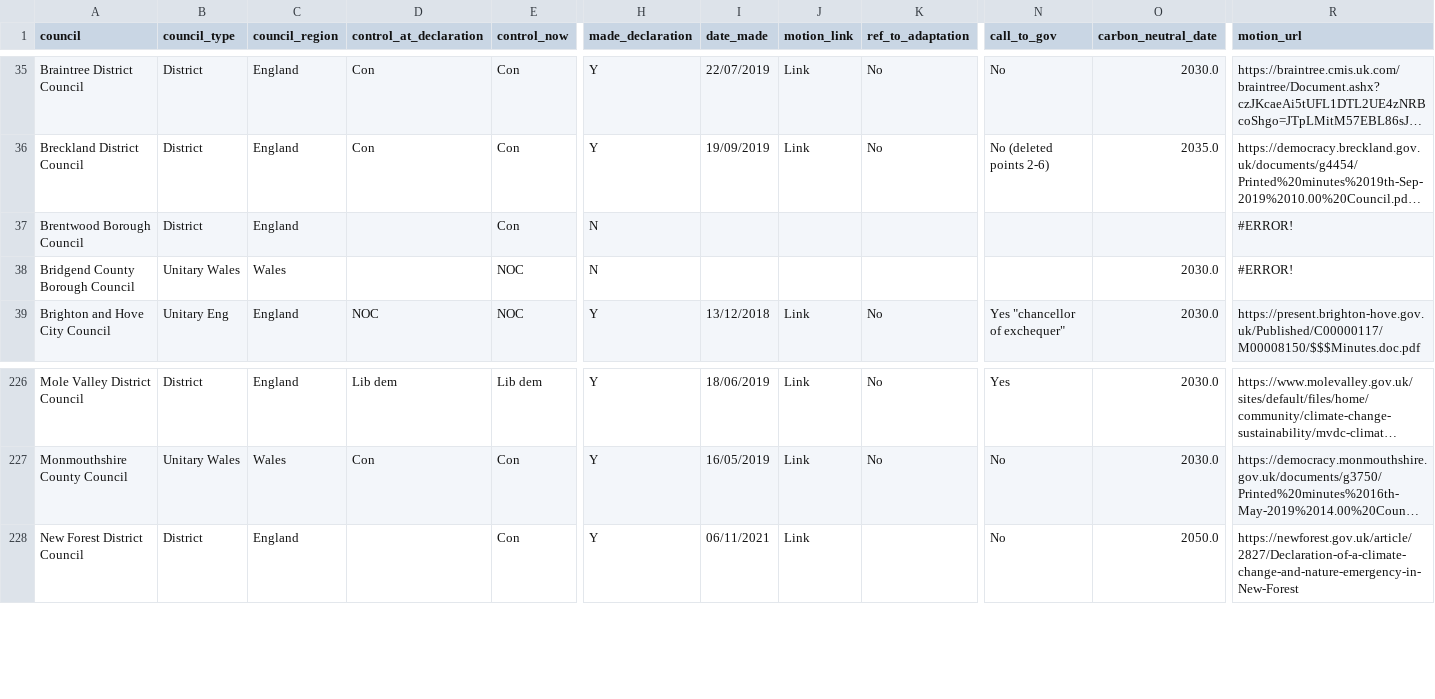
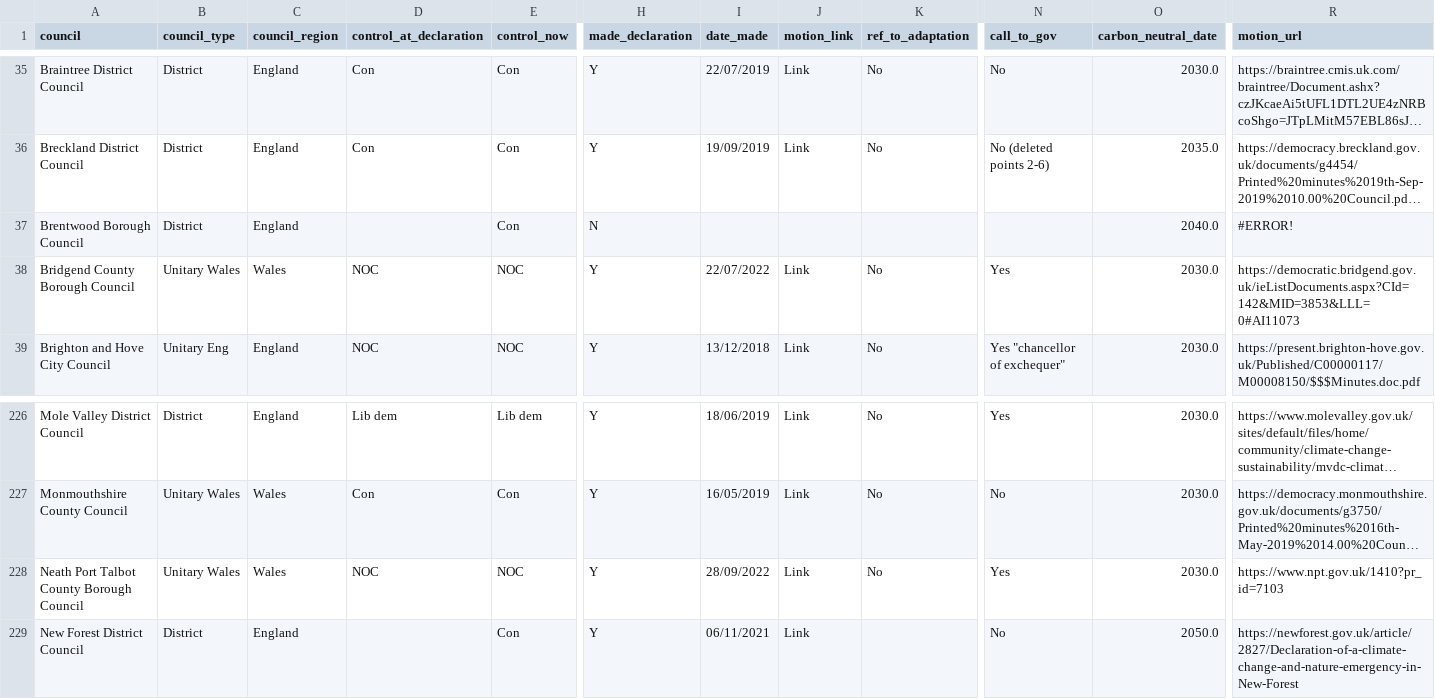
Before and after one commit to mysociety/caps_data, a CSV file: declarations.csv, drawn as a sheet; only a part is shown, gaps mark what is left out; long unchanged cells end in …; rows hold the shown columns only; the diff names each change by its address in the sheet, - before the commit and + after, or states it on an @@ line.

```diff
--- a/declarations.csv
+++ b/declarations.csv
-O37 (carbon_neutral_date): (empty)
+O37 (carbon_neutral_date): 2040.0
-D38 (control_at_declaration): (empty)
+D38 (control_at_declaration): NOC
-H38 (made_declaration): N
+H38 (made_declaration): Y
-I38 (date_made): (empty)
+I38 (date_made): 22/07/2022
-J38 (motion_link): (empty)
+J38 (motion_link): Link
-K38 (ref_to_adaptation): (empty)
+K38 (ref_to_adaptation): No
-N38 (call_to_gov): (empty)
+N38 (call_to_gov): Yes
-R38 (motion_url): #ERROR!
+R38 (motion_url): https://democratic.bridgend.gov.uk/ieListDocuments.aspx?CId=142&MID=3853&LLL=0#AI11073
+row 228: Neath Port Talbot County Borough Council | Unitary Wales | Wales | NOC | NOC | Y | 28/09/2022 | Link | No | Yes | 2030.0 | https://www.npt.gov.uk/1410?pr_id=7103
```
Also changed, not shown: plans.csv, promises.csv, 10 other files.
